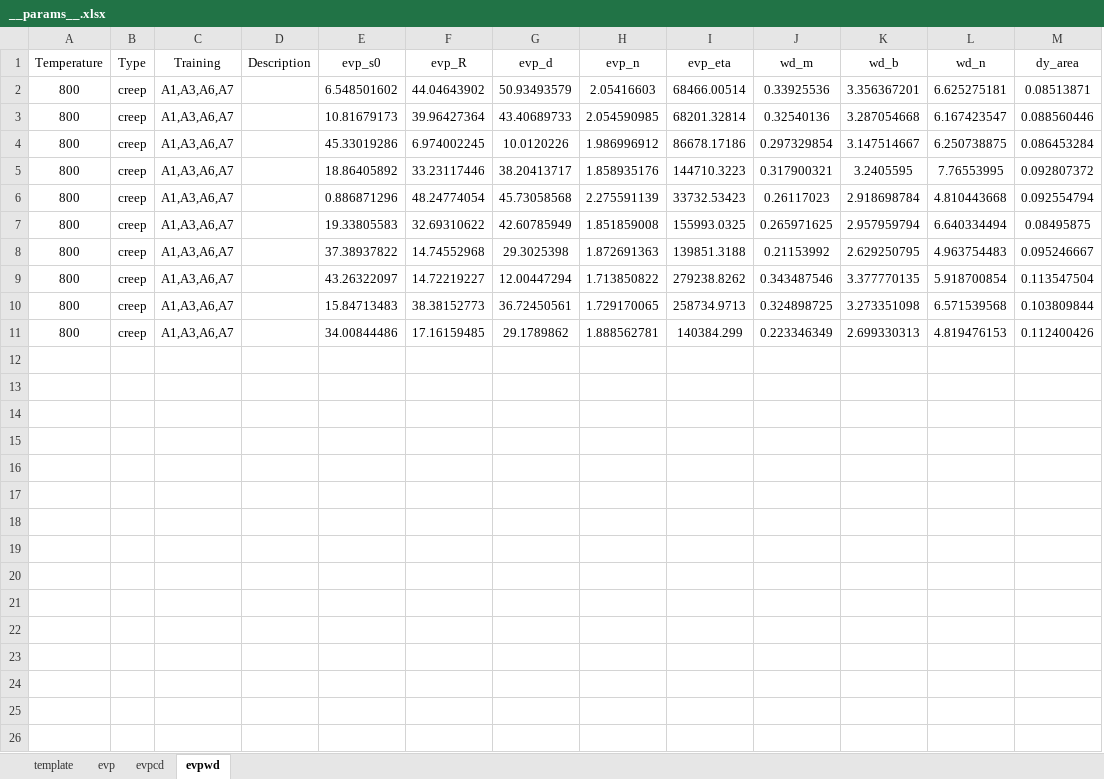
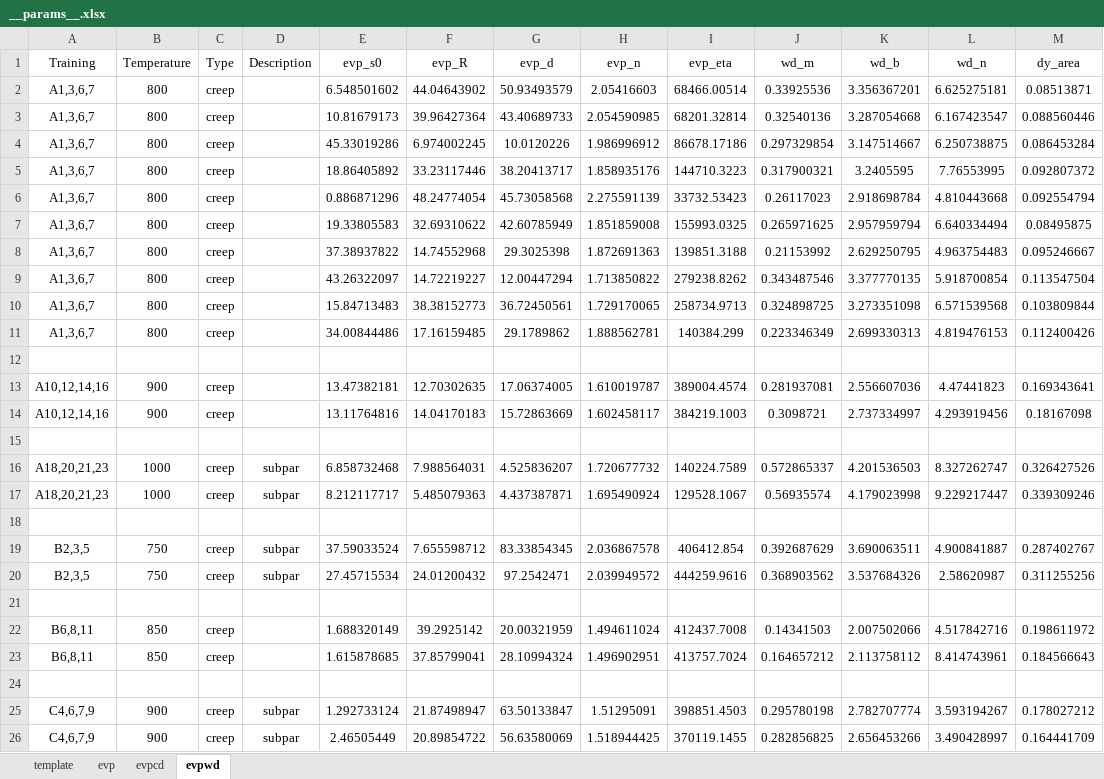
Before and after one commit to ACME-MG/moga_neml, an Excel workbook: optimiser/input/__params__.xlsx, sheet evpwd, drawn as a sheet; only a part is shown; values as stored, in another font and other column widths than the file's, no borders; removed rows and columns are numbered as before the commit, all else as after; rows hold the shown columns only; the diff names each change by its address in the sheet, - before the commit and + after, or states it on an @@ line.

```diff
--- a/optimiser/input/__params__.xlsx (sheet evpwd)
+++ b/optimiser/input/__params__.xlsx (sheet evpwd)
+column A (Training), rows 2-11: all A1,3,6,7
-column C (Training), rows 2-11: all A1,A3,A6,A7
+row 12: (empty)
+row 13: A10,12,14,16 | 900 | creep |  | 13.47382181 | 12.70302635 | 17.06374005 | 1.610019787 | 389004.4574 | 0.281937081 | 2.556607036 | 4.47441823 | 0.169343641
+row 14: A10,12,14,16 | 900 | creep |  | 13.11764816 | 14.04170183 | 15.72863669 | 1.602458117 | 384219.1003 | 0.3098721 | 2.737334997 | 4.293919456 | 0.18167098
+row 15: (empty)
+row 16: A18,20,21,23 | 1000 | creep | subpar | 6.858732468 | 7.988564031 | 4.525836207 | 1.720677732 | 140224.7589 | 0.572865337 | 4.201536503 | 8.327262747 | 0.326427526
+row 17: A18,20,21,23 | 1000 | creep | subpar | 8.212117717 | 5.485079363 | 4.437387871 | 1.695490924 | 129528.1067 | 0.56935574 | 4.179023998 | 9.229217447 | 0.339309246
+row 18: (empty)
+row 19: B2,3,5 | 750 | creep | subpar | 37.59033524 | 7.655598712 | 83.33854345 | 2.036867578 | 406412.854 | 0.392687629 | 3.690063511 | 4.900841887 | 0.287402767
+row 20: B2,3,5 | 750 | creep | subpar | 27.45715534 | 24.01200432 | 97.2542471 | 2.039949572 | 444259.9616 | 0.368903562 | 3.537684326 | 2.58620987 | 0.311255256
+row 21: (empty)
+row 22: B6,8,11 | 850 | creep |  | 1.688320149 | 39.2925142 | 20.00321959 | 1.494611024 | 412437.7008 | 0.14341503 | 2.007502066 | 4.517842716 | 0.198611972
+row 23: B6,8,11 | 850 | creep |  | 1.615878685 | 37.85799041 | 28.10994324 | 1.496902951 | 413757.7024 | 0.164657212 | 2.113758112 | 8.414743961 | 0.184566643
+row 24: (empty)
+row 25: C4,6,7,9 | 900 | creep | subpar | 1.292733124 | 21.87498947 | 63.50133847 | 1.51295091 | 398851.4503 | 0.295780198 | 2.782707774 | 3.593194267 | 0.178027212
+row 26: C4,6,7,9 | 900 | creep | subpar | 2.46505449 | 20.89854722 | 56.63580069 | 1.518944425 | 370119.1455 | 0.282856825 | 2.656453266 | 3.490428997 | 0.164441709
```
Also changed, not shown: sheet evpcd, sheet evp, 22 other files.
